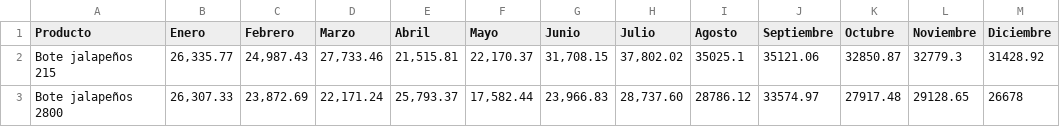
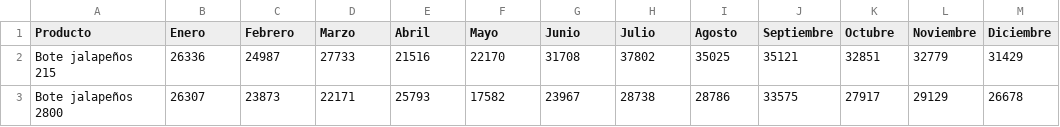
Before and after one commit to ElizabethCobos/ChileConsejero, a CSV file: Escenario_positivo.csv, drawn as a sheet; only a part is shown; the diff covers the shown part only.

```diff
--- a/Escenario_positivo.csv
+++ b/Escenario_positivo.csv
@@ -1,3 +1,3 @@
 Producto,Enero,Febrero,Marzo,Abril,Mayo,Junio,Julio,Agosto,Septiembre,Octubre,Noviembre,Diciembre
-Bote jalapeños 215,"26,335.77","24,987.43","27,733.46","21,515.81","22,170.37","31,708.15","37,802.02",35025.1,35121.06,32850.87,32779.3,31428.92
-Bote jalapeños 2800,"26,307.33","23,872.69","22,171.24","25,793.37","17,582.44","23,966.83","28,737.60",28786.12,33574.97,27917.48,29128.65,26678
+Bote jalapeños 215,26336,24987,27733,21516,22170,31708,37802,35025,35121,32851,32779,31429
+Bote jalapeños 2800,26307,23873,22171,25793,17582,23967,28738,28786,33575,27917,29129,26678
```
Also changed, not shown: 132 edited cells elsewhere in this file, Escenario_negativo.csv, Inventario_reducido.csv, 3 other files.
